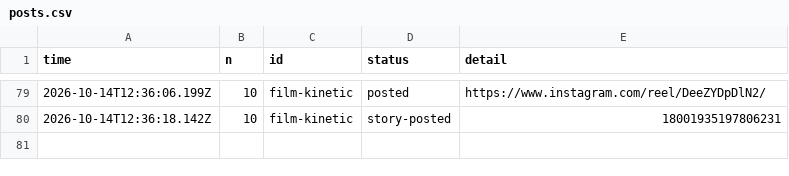
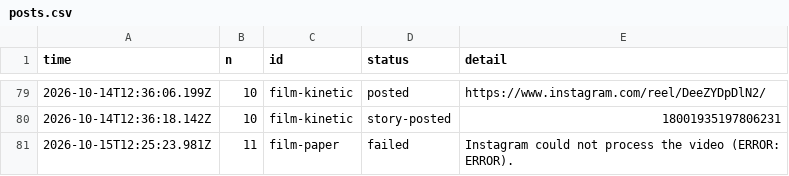
Before and after one commit to gamenailer0-oss/menva-mvp, a CSV file: log/posts.csv, drawn as a sheet; only a part is shown, gaps mark what is left out; the diff names each change by its address in the sheet, - before the commit and + after, or states it on an @@ line.

Commit message:
autopost: film-paper failed

```diff
--- a/log/posts.csv
+++ b/log/posts.csv
+row 81: 2026-10-15T12:25:23.981Z | 11 | film-paper | failed | Instagram could not process the video (ERROR: ERROR).
```
Also changed, not shown: 1 other file.
